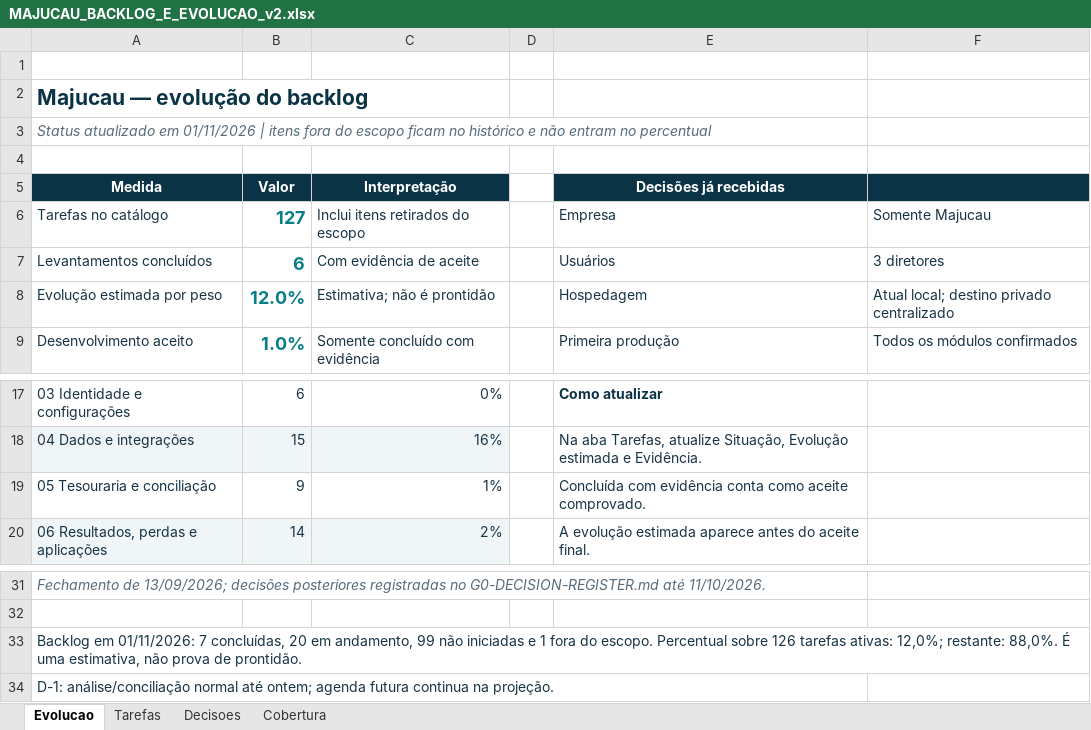
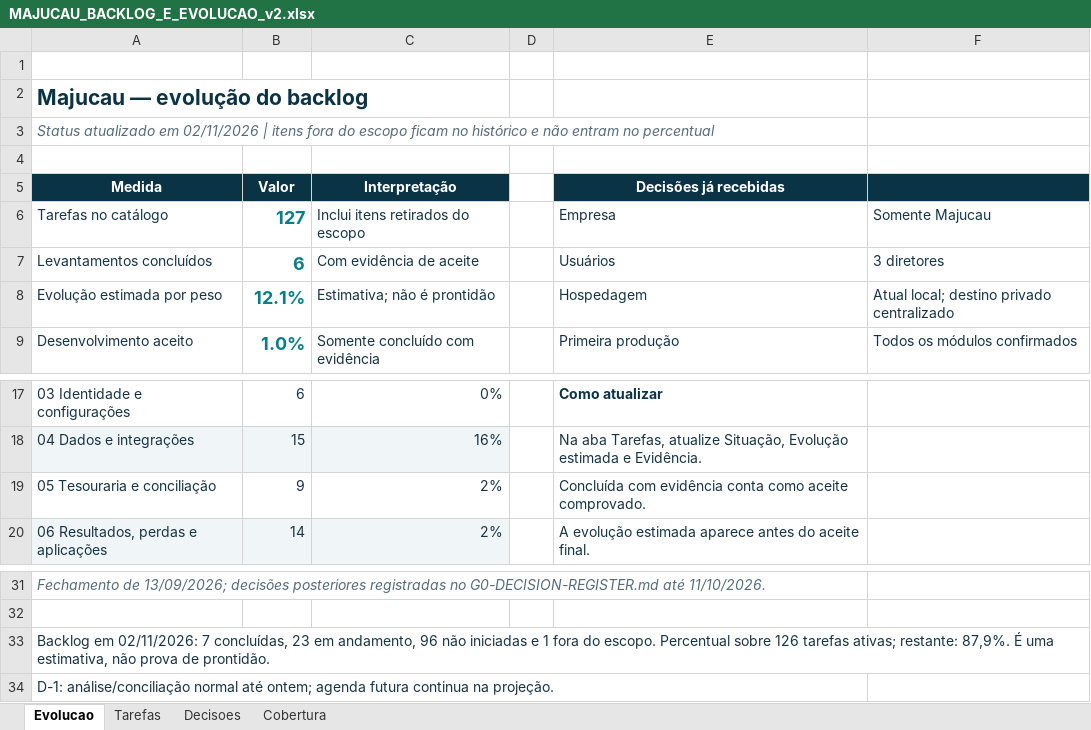
Before and after one commit to guilhermejacyzin/majucau, an Excel workbook: artifacts/planejamento/outputs/MAJUCAU_BACKLOG_E_EVOLUCAO_v2.xlsx, sheet Evolucao, drawn as a sheet; only a part is shown, gaps mark what is left out; values as stored, in another font and other column widths than the file's, no borders; the diff names each change by its address in the sheet, - before the commit and + after, or states it on an @@ line.

```diff
--- a/artifacts/planejamento/outputs/MAJUCAU_BACKLOG_E_EVOLUCAO_v2.xlsx (sheet Evolucao)
+++ b/artifacts/planejamento/outputs/MAJUCAU_BACKLOG_E_EVOLUCAO_v2.xlsx (sheet Evolucao)
-A3 (Medida): …atualizado em 01/11/2026 | itens…
+A3 (Medida): …atualizado em 02/11/2026 | itens…
-B8 (Valor): 12.0%
+B8 (Valor): 12.1%
-C19 (Interpretação): 1%
+C19 (Interpretação): 2%
-A33 (Medida): Backlog em 01/11/2026: 7 concluídas, 20 em andamento, 99 não iniciadas e 1 fora do escopo. Percentual sobre 126 tarefas ativas: 12,0%; restante: 88,0%. É uma…
+A33 (Medida): Backlog em 02/11/2026: 7 concluídas, 23 em andamento, 96 não iniciadas e 1 fora do escopo. Percentual sobre 126 tarefas ativas; restante: 87,9%. É uma…
```
Also changed, not shown: sheet Tarefas, 29 other files.
